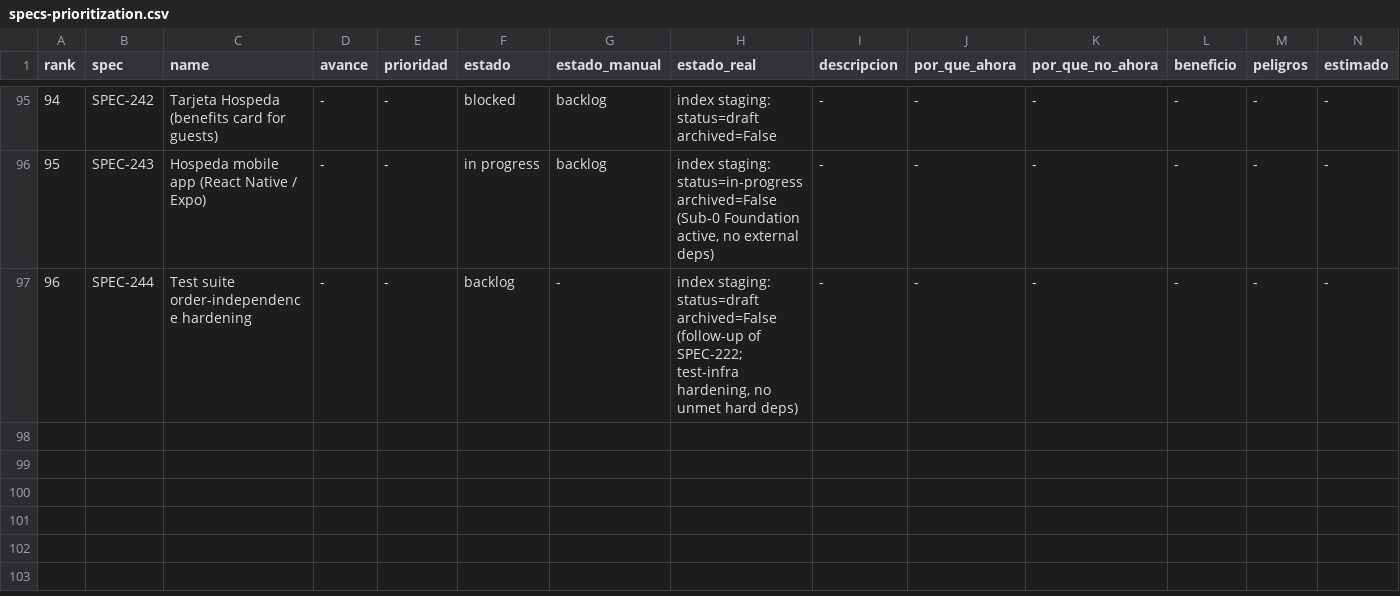
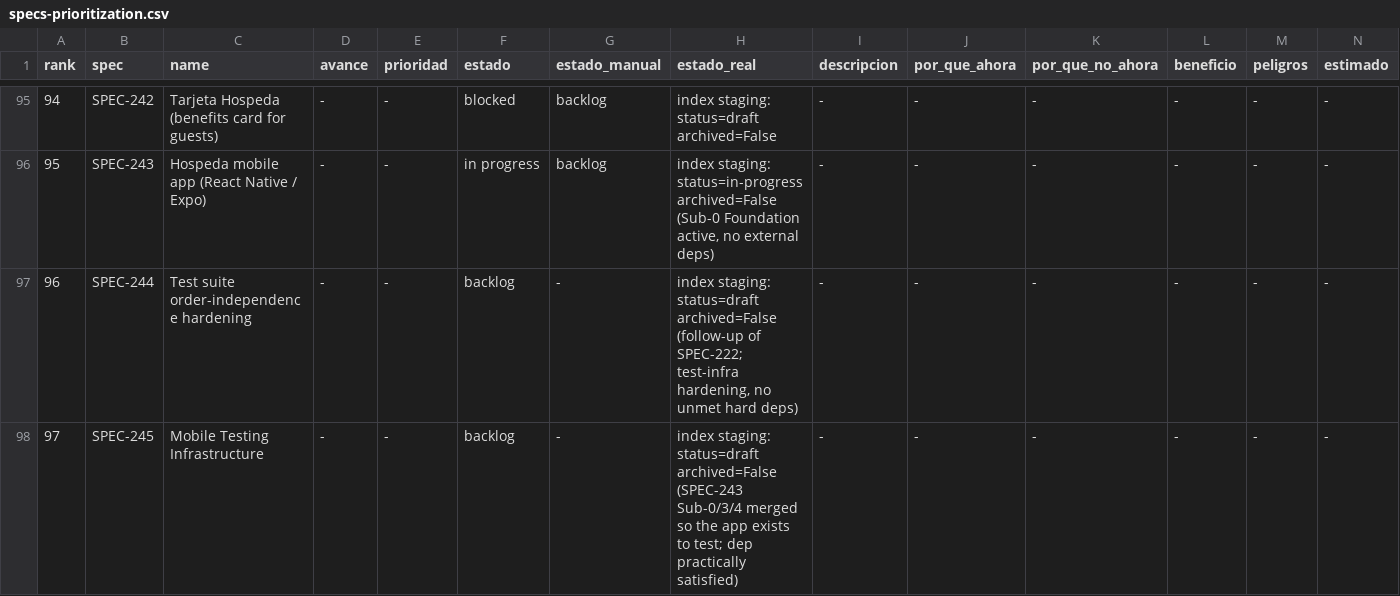
Before and after one commit to qazuor/hospeda, a CSV file: specs-prioritization.csv, drawn as a sheet; only a part is shown, gaps mark what is left out; rows hold the shown columns only; the diff names each change by its address in the sheet, - before the commit and + after, or states it on an @@ line.

Commit message:
docs(spec-245): add Mobile Testing Infrastructure spec (draft)
Formalizes SPEC-245 to build the full mobile (Expo/RN) testing system,
spun off from SPEC-243 which shipped Sub-0/3/4 verified headless-only.

Four layers: (1) RNTL component/render tests — subsumes the deferred
SPEC-243 T-013; (2) scripted Android emulator environment on Linux;
(3) E2E mobile (Maestro recommended over Detox); (4) CI integration
(fast logic+RNTL on every PR, gated emulator E2E nightly/by-label).

Status: draft (tasks not yet generated). Registered in specs/tasks
indexes and the prioritization CSV.

```diff
--- a/specs-prioritization.csv
+++ b/specs-prioritization.csv
+row 98: 97 | SPEC-245 | Mobile Testing Infrastructure | - | - | backlog | - | index staging: status=draft archived=False (SPEC-243 Sub-0/3/4 merged so the app exists to test; dep practically satisfied) | - | - | - | - | - | -
```
Also changed, not shown: 4 other files.
